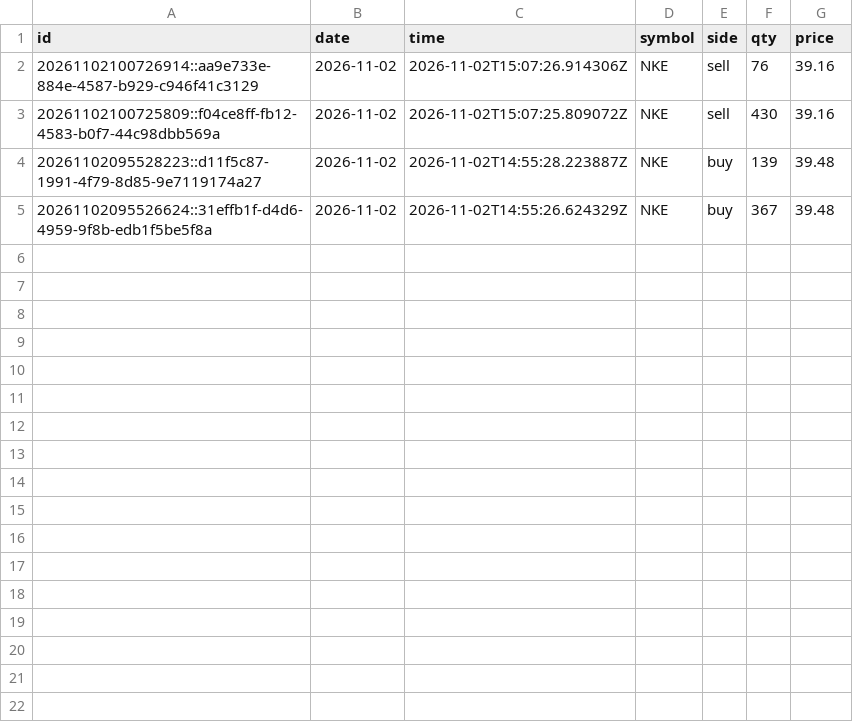
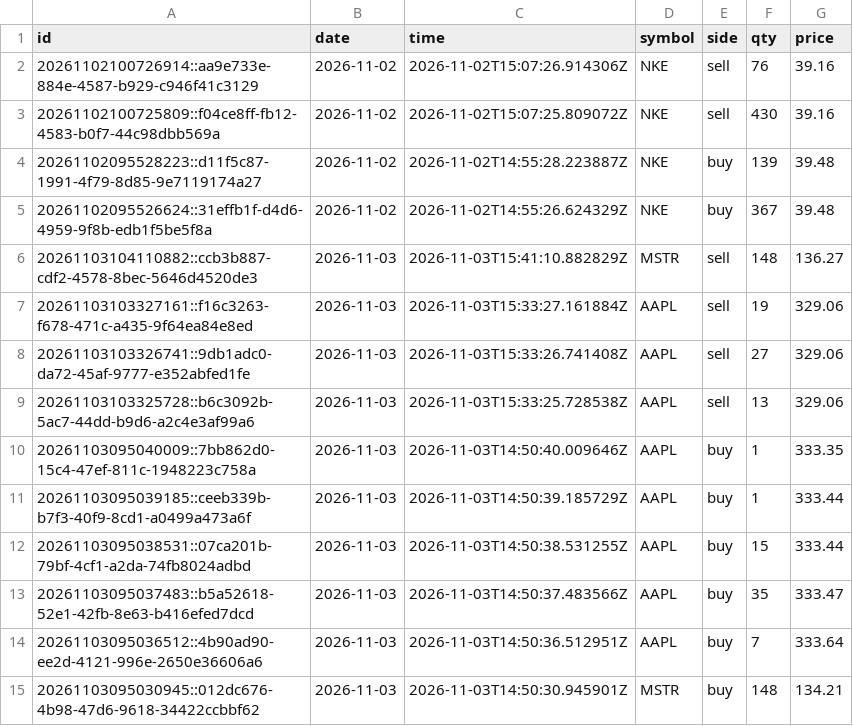
Before and after one commit to Philipnick/orb-paper-bot, a CSV file: journal/fills.csv, drawn as a sheet.

```diff
--- a/journal/fills.csv
+++ b/journal/fills.csv
@@ -5 +5,11 @@ id,date,time,symbol,side,qty,price
 20261102095526624::31effb1f-d4d6-4959-9f8b-edb1f5be5f8a,2026-11-02,2026-11-02T14:55:26.624329Z,NKE,buy,367,39.48
+20261103104110882::ccb3b887-cdf2-4578-8bec-5646d4520de3,2026-11-03,2026-11-03T15:41:10.882829Z,MSTR,sell,148,136.27
+20261103103327161::f16c3263-f678-471c-a435-9f64ea84e8ed,2026-11-03,2026-11-03T15:33:27.161884Z,AAPL,sell,19,329.06
+20261103103326741::9db1adc0-da72-45af-9777-e352abfed1fe,2026-11-03,2026-11-03T15:33:26.741408Z,AAPL,sell,27,329.06
+20261103103325728::b6c3092b-5ac7-44dd-b9d6-a2c4e3af99a6,2026-11-03,2026-11-03T15:33:25.728538Z,AAPL,sell,13,329.06
+20261103095040009::7bb862d0-15c4-47ef-811c-1948223c758a,2026-11-03,2026-11-03T14:50:40.009646Z,AAPL,buy,1,333.35
+20261103095039185::ceeb339b-b7f3-40f9-8cd1-a0499a473a6f,2026-11-03,2026-11-03T14:50:39.185729Z,AAPL,buy,1,333.44
+20261103095038531::07ca201b-79bf-4cf1-a2da-74fb8024adbd,2026-11-03,2026-11-03T14:50:38.531255Z,AAPL,buy,15,333.44
+20261103095037483::b5a52618-52e1-42fb-8e63-b416efed7dcd,2026-11-03,2026-11-03T14:50:37.483566Z,AAPL,buy,35,333.47
+20261103095036512::4b90ad90-ee2d-4121-996e-2650e36606a6,2026-11-03,2026-11-03T14:50:36.512951Z,AAPL,buy,7,333.64
+20261103095030945::012dc676-4b98-47d6-9618-34422ccbbf62,2026-11-03,2026-11-03T14:50:30.945901Z,MSTR,buy,148,134.21
```
Also changed, not shown: journal/signals.csv, 2 other files.
